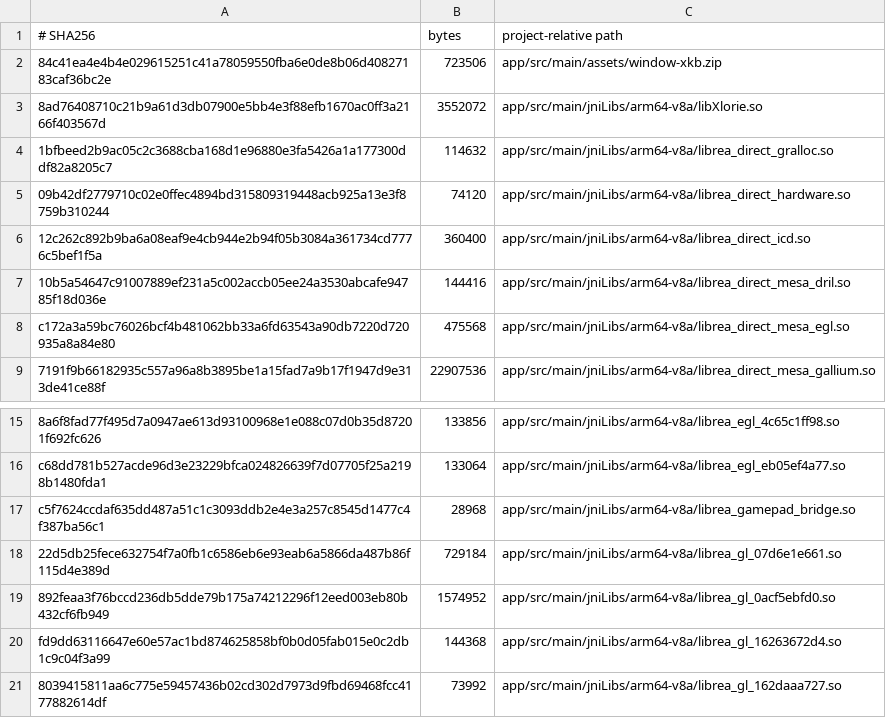
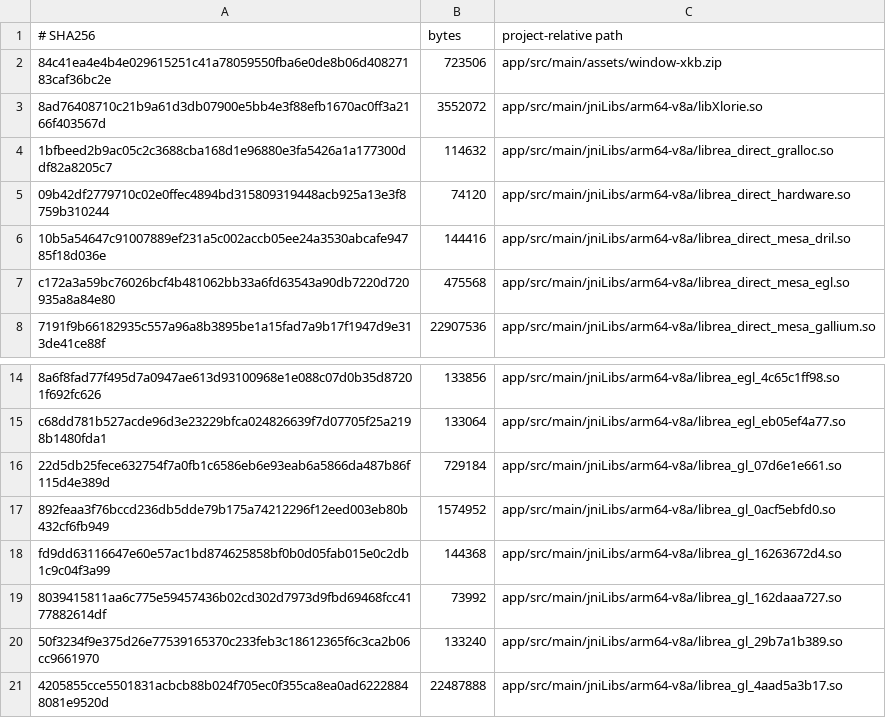
Before and after one commit to PlutoCRown/FactorioAndroid, a TSV file: scripts/runtime-files.tsv, drawn as a sheet; only a part is shown, gaps mark what is left out; the shorter side is filled out with more unchanged rows; the diff names each change by its address in the sheet, - before the commit and + after, or states it on an @@ line.

Commit message:
Remove engine and device assumptions from profiles, input and runtime setup

```diff
--- a/scripts/runtime-files.tsv
+++ b/scripts/runtime-files.tsv
-row 6: 12c262c892b9ba6a08eaf9e4cb944e2b94f05b3084a361734cd7776c5bef1f5a | 360400 | app/src/main/jniLibs/arm64-v8a/librea_direct_icd.so
-row 17: c5f7624ccdaf635dd487a51c1c3093ddb2e4e3a257c8545d1477c4f387ba56c1 | 28968 | app/src/main/jniLibs/arm64-v8a/librea_gamepad_bridge.so
```
Also changed, not shown: 44 other files.
